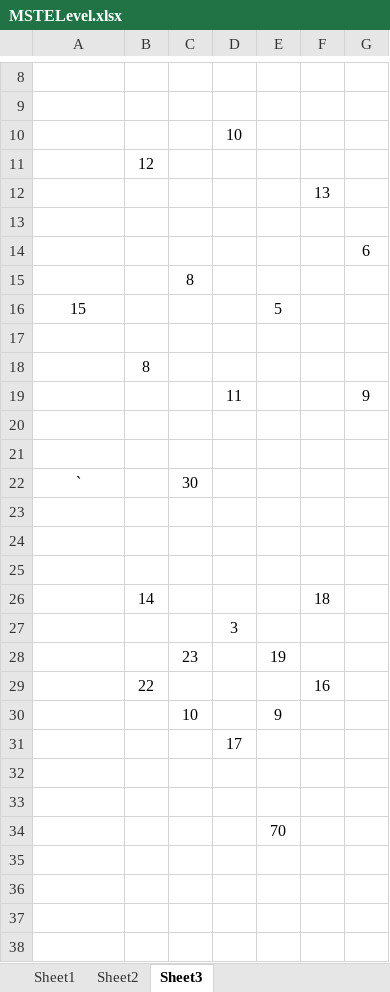
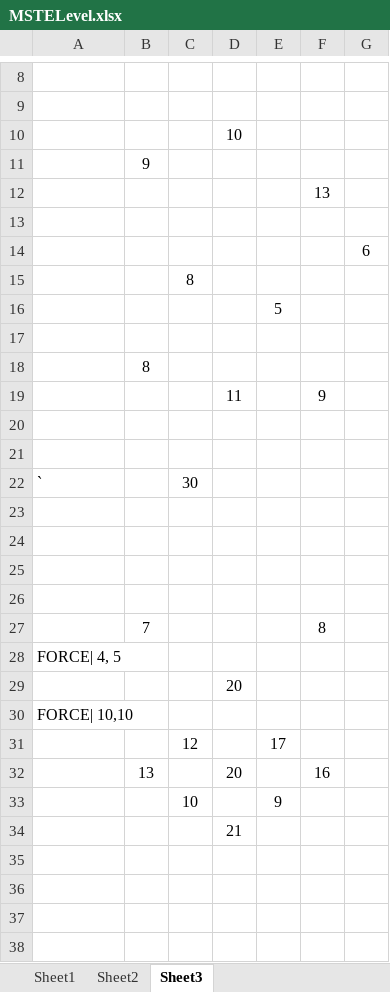
Before and after one commit to bandalgom71/project-mste, an Excel workbook: MSTELevel.xlsx, sheet Sheet3, drawn as a sheet; only a part is shown, gaps mark what is left out; values as stored, in another font and other column widths than the file's, no borders; removed rows and columns are numbered as before the commit, all else as after; the diff covers the shown part only; the diff names each change by its address in the sheet, - before the commit and + after, or states it on an @@ line.

```diff
--- a/MSTELevel.xlsx (sheet Sheet3)
+++ b/MSTELevel.xlsx (sheet Sheet3)
-B11: 12
+B11: 9
-A16: 15
+A16: (empty)
-row 19:  |  |  | 11 |  |  | 9
+row 19:  |  |  | 11 |  | 9
-A22 alignment: center
+A22 alignment: left
-row 26:  | 14 |  |  |  | 18
+row 26: (empty)
+row 27:  | 7 |  |  |  | 8
+row 28: FORCE| 4, 5
-D29: 3
+D29: 20
-row 28:  |  | 23 |  | 19
-row 29:  | 22 |  |  |  | 16
+row 30: FORCE| 10,10
+row 31:  |  | 12 |  | 17
+row 32:  | 13 |  | 20 |  | 16
-D34: 17
+D34: 21
-row 32: (empty)
-row 33: (empty)
-row 34:  |  |  |  | 70
```
Also changed, not shown: 11 added rows, 7 removed rows, 1 moved row, 8 edited cells and cell formats elsewhere in this sheet, 2 other files.
